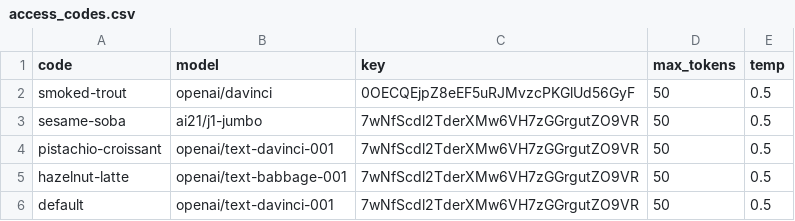
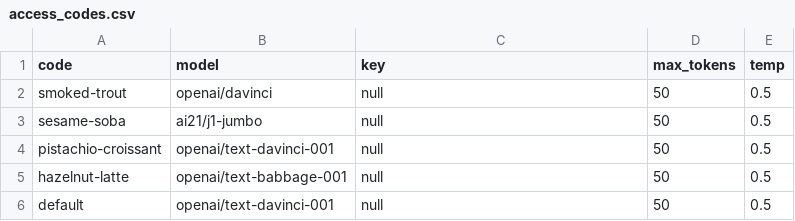
Before and after one commit to rosslazer/halie, a CSV file: interfaces/crossword/interface/AIAssistant/access_codes.csv, drawn as a sheet.

Commit message:
sanitize interface code

```diff
--- a/interfaces/crossword/interface/AIAssistant/access_codes.csv
+++ b/interfaces/crossword/interface/AIAssistant/access_codes.csv
@@ -1,6 +1,6 @@
 code,model,key,max_tokens,temp
-smoked-trout,openai/davinci,0OECQEjpZ8eEF5uRJMvzcPKGlUd56GyF,50,0.5
-sesame-soba,ai21/j1-jumbo,7wNfScdl2TderXMw6VH7zGGrgutZO9VR,50,0.5
-pistachio-croissant,openai/text-davinci-001,7wNfScdl2TderXMw6VH7zGGrgutZO9VR,50,0.5
-hazelnut-latte,openai/text-babbage-001,7wNfScdl2TderXMw6VH7zGGrgutZO9VR,50,0.5
-default,openai/text-davinci-001,7wNfScdl2TderXMw6VH7zGGrgutZO9VR,50,0.5
+smoked-trout,openai/davinci,null,50,0.5
+sesame-soba,ai21/j1-jumbo,null,50,0.5
+pistachio-croissant,openai/text-davinci-001,null,50,0.5
+hazelnut-latte,openai/text-babbage-001,null,50,0.5
+default,openai/text-davinci-001,null,50,0.5
```
Also changed, not shown: 11 other files.
